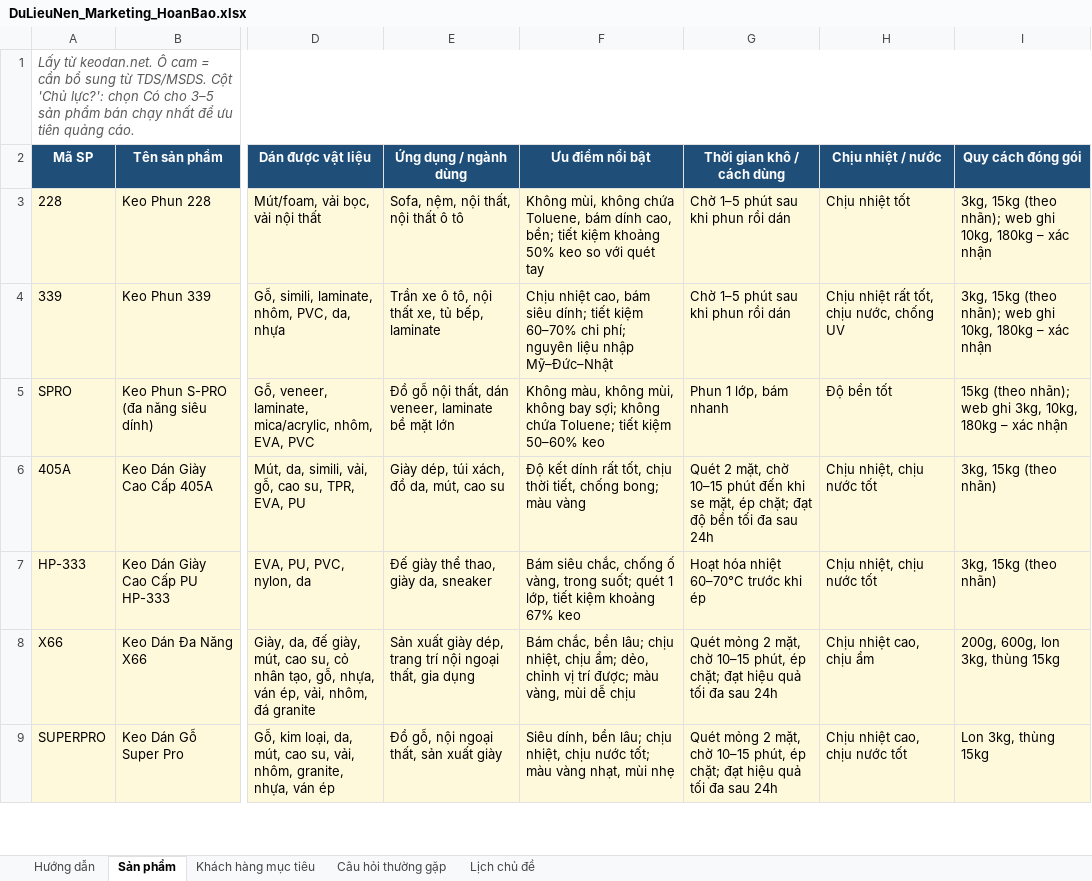
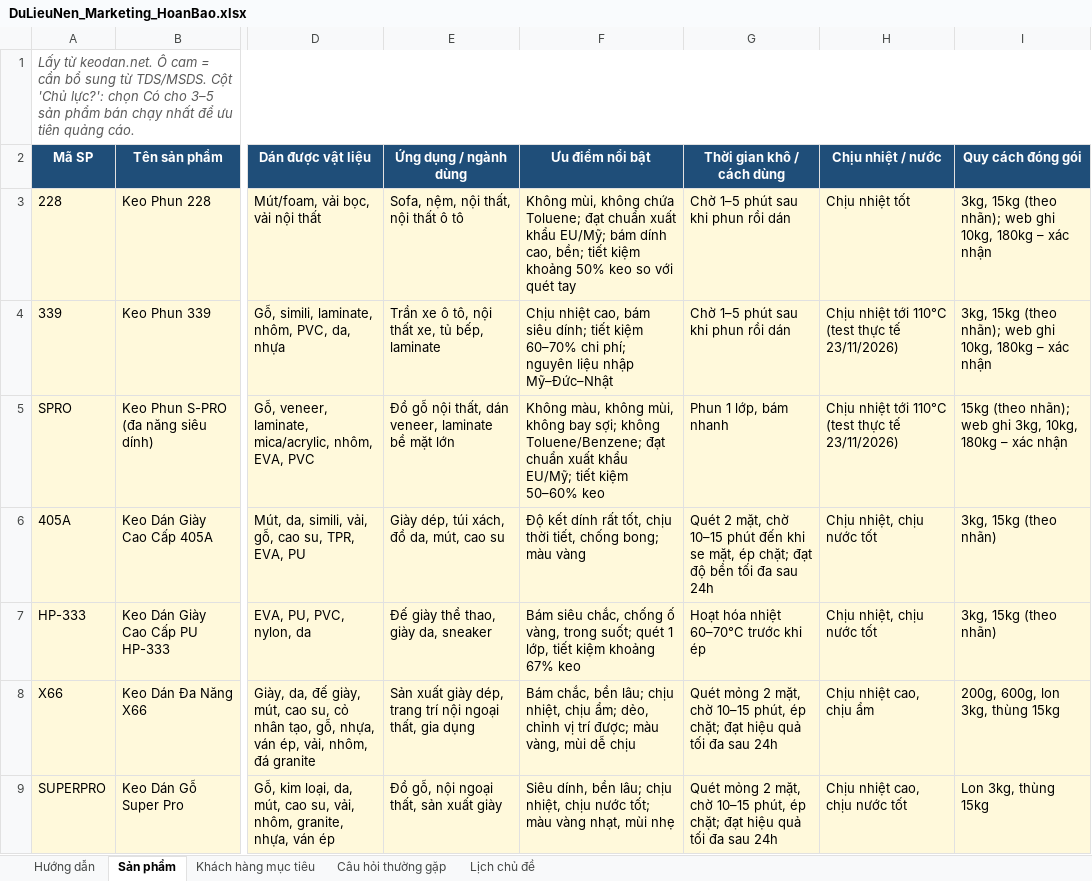
Before and after one commit to tiffanyle259-lang/APP-QUAN-LY-FACEBOOK, an Excel workbook: data/DuLieuNen_Marketing_HoanBao.xlsx, sheet Sản phẩm, drawn as a sheet; only a part is shown, gaps mark what is left out; values as stored, in another font and other column widths than the file's, no borders; the diff names each change by its address in the sheet, - before the commit and + after, or states it on an @@ line.

```diff
--- a/data/DuLieuNen_Marketing_HoanBao.xlsx (sheet Sản phẩm)
+++ b/data/DuLieuNen_Marketing_HoanBao.xlsx (sheet Sản phẩm)
-F3 (Ưu điểm nổi bật): …không chứa Toluene, bám dính…
+F3 (Ưu điểm nổi bật): …không chứa Toluene; đạt chuẩn xuất khẩu EU/Mỹ; bám dính…
-H4 (Chịu nhiệt / nước): Chịu nhiệt rất tốt, chịu nước, chống UV
+H4 (Chịu nhiệt / nước): Chịu nhiệt tới 110°C (test thực tế 23/11/2026)
-F5 (Ưu điểm nổi bật): …sợi; không chứa Toluene; tiết kiệm…
+F5 (Ưu điểm nổi bật): …sợi; không Toluene/Benzene; đạt chuẩn xuất khẩu EU/Mỹ; tiết kiệm…
-H5 (Chịu nhiệt / nước): Độ bền tốt
+H5 (Chịu nhiệt / nước): Chịu nhiệt tới 110°C (test thực tế 23/11/2026)
```
Also changed, not shown: 1 other file.
